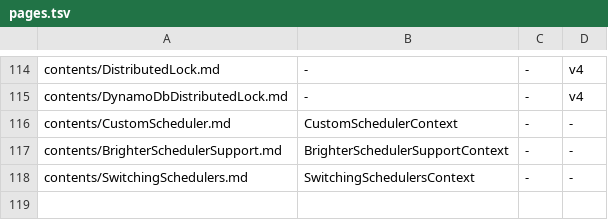
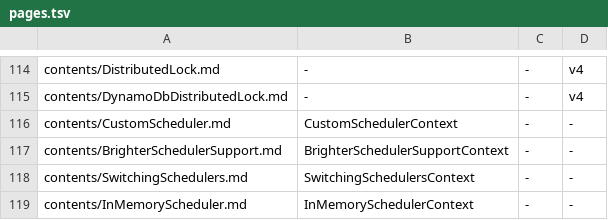
Before and after one commit to BrighterCommand/Docs, a TSV file: tools/blockcheck/scaffold/pages.tsv, drawn as a sheet; only a part is shown, gaps mark what is left out; the diff names each change by its address in the sheet, - before the commit and + after, or states it on an @@ line.

```diff
--- a/tools/blockcheck/scaffold/pages.tsv
+++ b/tools/blockcheck/scaffold/pages.tsv
+row 119: contents/InMemoryScheduler.md | InMemorySchedulerContext | - | -
```
Also changed, not shown: 2 other files.
